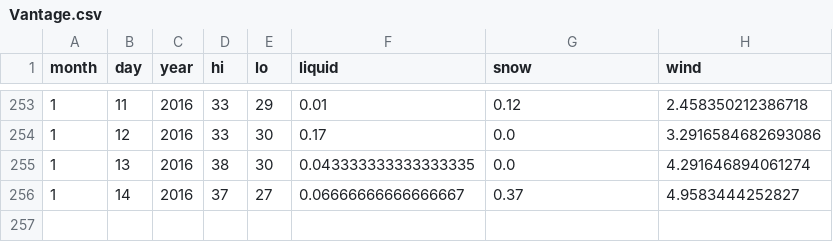
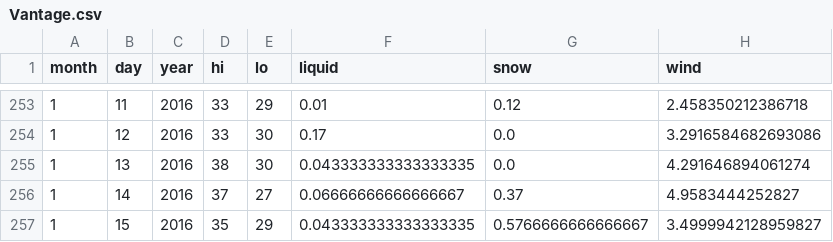
Before and after one commit to psathyrella/weatherhistory, a CSV file: noaa/Vantage.csv, drawn as a sheet; only a part is shown, gaps mark what is left out.

```diff
--- a/noaa/Vantage.csv
+++ b/noaa/Vantage.csv
@@ -256 +256,2 @@ month,day,year,hi,lo,liquid,snow,wind
 1,14,2016,37,27,0.06666666666666667,0.37,4.9583444252827
+1,15,2016,35,29,0.043333333333333335,0.5766666666666667,3.4999942128959827
```
Also changed, not shown: noaa/Bishop.csv, noaa/Sawtooths.csv, 36 other files.
